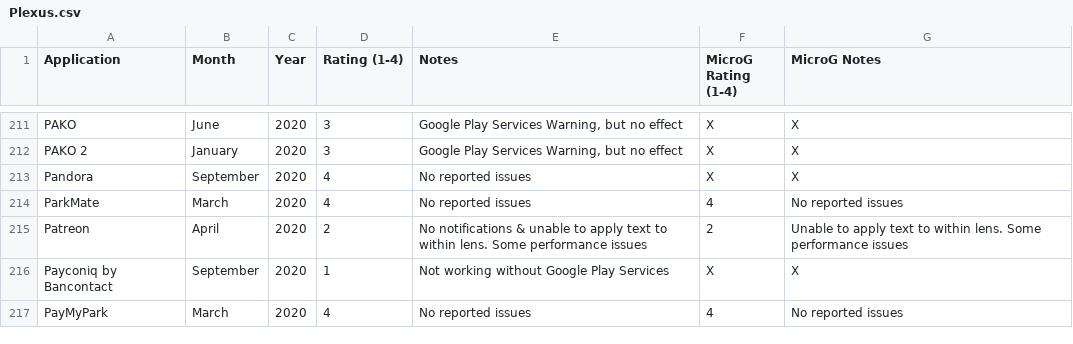
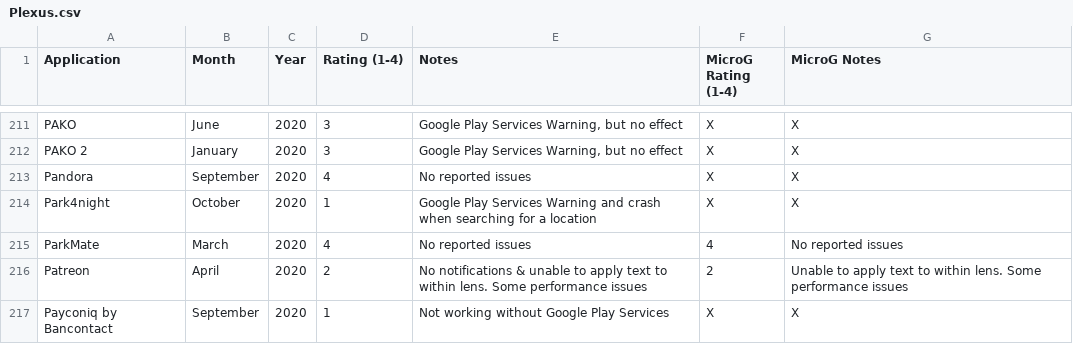
Before and after one commit to techlore/plexus, a CSV file: src/data/Plexus.csv, drawn as a sheet; only a part is shown, gaps mark what is left out; the shorter side is filled out with more unchanged rows.

Commit message:
Add Park4Night (#65)
Tested on LineageOS without MicroG.

```diff
--- a/src/data/Plexus.csv
+++ b/src/data/Plexus.csv
@@ -213,2 +213,3 @@ PAKO 2,January,2020,3,"Google Play Services Warning, but no effect",X,X
 Pandora,September,2020,4,No reported issues,X,X
+Park4night,October,2020,1,Google Play Services Warning and crash when searching for a location,X,X
 ParkMate,March,2020,4,No reported issues,4,No reported issues
```
